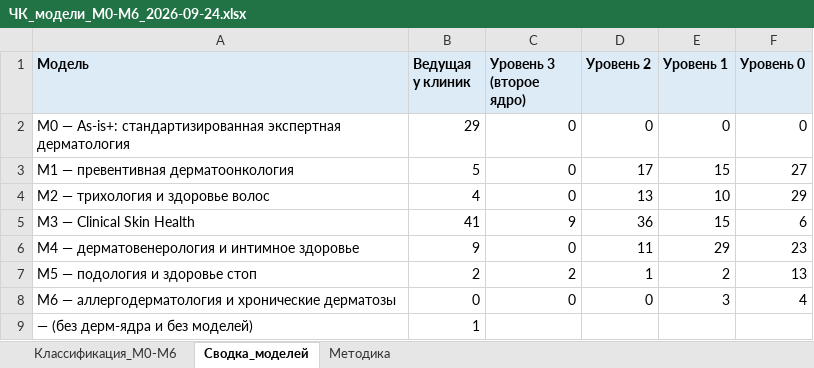
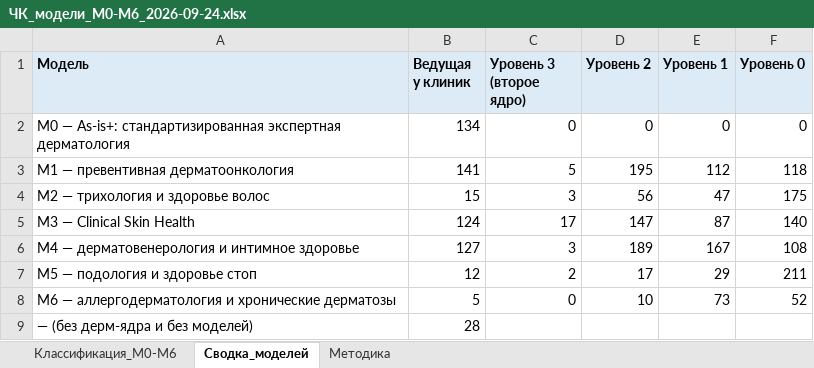
Before and after one commit to ddinnovationhub/Chistaya_kozha_research, an Excel workbook: output/ЧК_модели_М0-М6_2026-09-24.xlsx, sheet Сводка_моделей, drawn as a sheet; values as stored, in another font and other column widths than the file's, no borders; the diff names each change by its address in the sheet, - before the commit and + after, or states it on an @@ line.

```diff
--- a/output/ЧК_модели_М0-М6_2026-09-24.xlsx (sheet Сводка_моделей)
+++ b/output/ЧК_модели_М0-М6_2026-09-24.xlsx (sheet Сводка_моделей)
-B2 (Ведущая у клиник): 29
+B2 (Ведущая у клиник): 134
-B3 (Ведущая у клиник): 5
+B3 (Ведущая у клиник): 141
-C3 (Уровень 3 (второе ядро)): 0
+C3 (Уровень 3 (второе ядро)): 5
-D3 (Уровень 2): 17
+D3 (Уровень 2): 195
-E3 (Уровень 1): 15
+E3 (Уровень 1): 112
-F3 (Уровень 0): 27
+F3 (Уровень 0): 118
-B4 (Ведущая у клиник): 4
+B4 (Ведущая у клиник): 15
-C4 (Уровень 3 (второе ядро)): 0
+C4 (Уровень 3 (второе ядро)): 3
-D4 (Уровень 2): 13
+D4 (Уровень 2): 56
-E4 (Уровень 1): 10
+E4 (Уровень 1): 47
-F4 (Уровень 0): 29
+F4 (Уровень 0): 175
-B5 (Ведущая у клиник): 41
+B5 (Ведущая у клиник): 124
-C5 (Уровень 3 (второе ядро)): 9
+C5 (Уровень 3 (второе ядро)): 17
-D5 (Уровень 2): 36
+D5 (Уровень 2): 147
-E5 (Уровень 1): 15
+E5 (Уровень 1): 87
-F5 (Уровень 0): 6
+F5 (Уровень 0): 140
-B6 (Ведущая у клиник): 9
+B6 (Ведущая у клиник): 127
-C6 (Уровень 3 (второе ядро)): 0
+C6 (Уровень 3 (второе ядро)): 3
-D6 (Уровень 2): 11
+D6 (Уровень 2): 189
-E6 (Уровень 1): 29
+E6 (Уровень 1): 167
-F6 (Уровень 0): 23
+F6 (Уровень 0): 108
-B7 (Ведущая у клиник): 2
+B7 (Ведущая у клиник): 12
-D7 (Уровень 2): 1
+D7 (Уровень 2): 17
-E7 (Уровень 1): 2
+E7 (Уровень 1): 29
-F7 (Уровень 0): 13
+F7 (Уровень 0): 211
-B8 (Ведущая у клиник): 0
+B8 (Ведущая у клиник): 5
-D8 (Уровень 2): 0
+D8 (Уровень 2): 10
-E8 (Уровень 1): 3
+E8 (Уровень 1): 73
-F8 (Уровень 0): 4
+F8 (Уровень 0): 52
-B9 (Ведущая у клиник): 1
+B9 (Ведущая у клиник): 28
```
Also changed, not shown: sheet Классификация_М0-М6, 2 other files.
